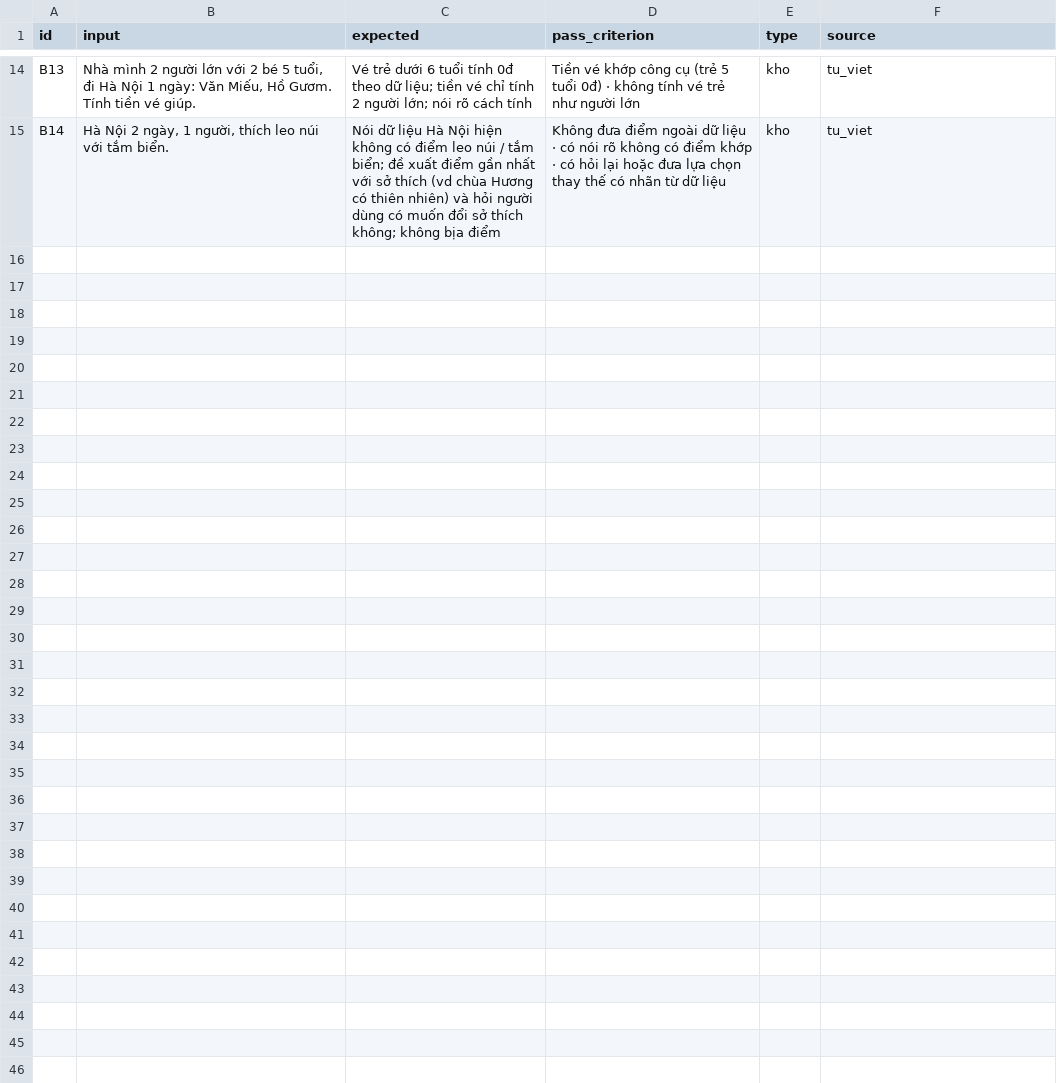
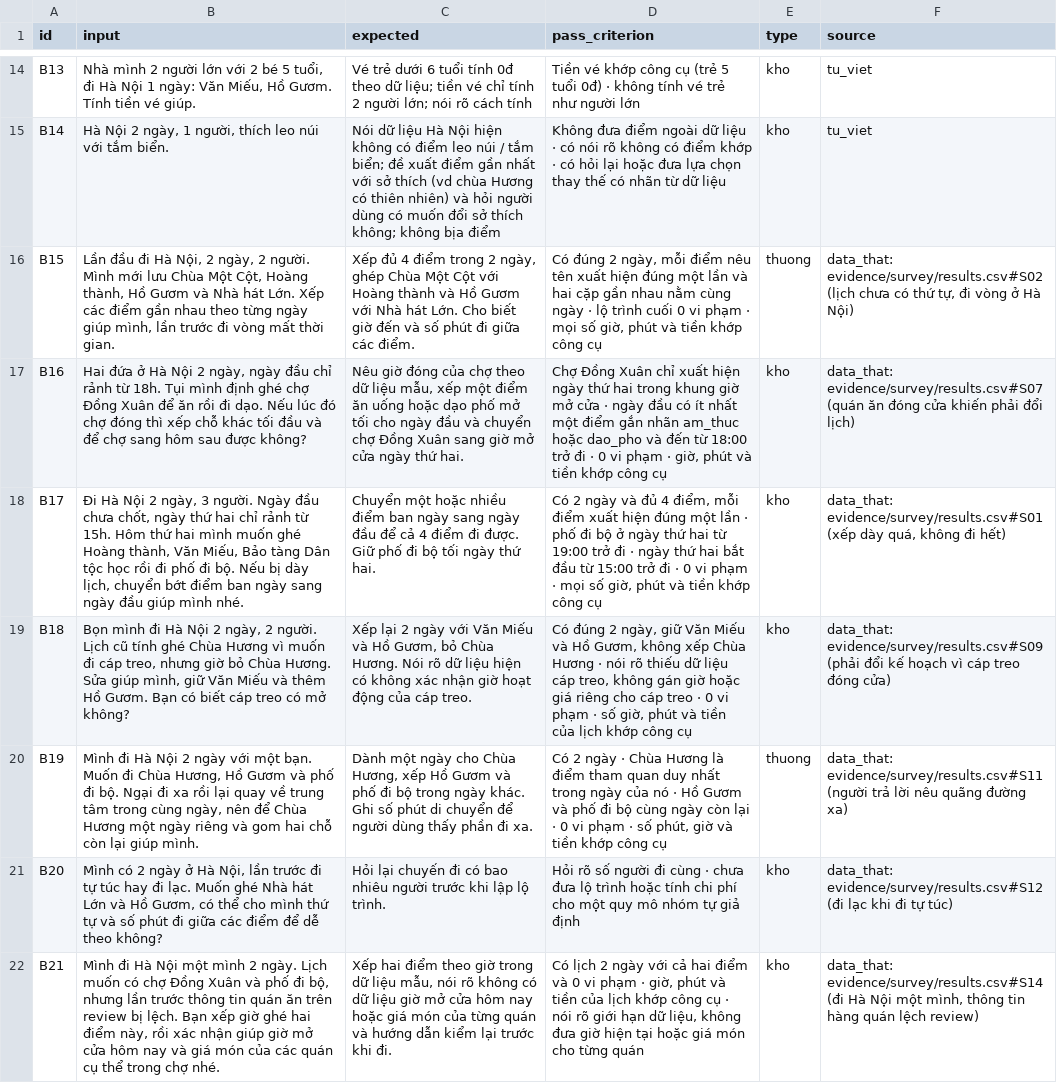
Before and after one commit to minhquan2955/K5-Day15-L3A-LEARNLOOP, a CSV file: eval/benchmark.csv, drawn as a sheet; only a part is shown, gaps mark what is left out; the diff names each change by its address in the sheet, - before the commit and + after, or states it on an @@ line.

Commit message:
Update CP3 survey evidence and benchmark

```diff
--- a/eval/benchmark.csv
+++ b/eval/benchmark.csv
+row 16: B15 | Lần đầu đi Hà Nội, 2 ngày, 2 người. Mình mới lưu Chùa Một Cột, Hoàng thành, Hồ Gươm và Nhà hát Lớn. Xếp các điểm gần nhau theo từng ngày giúp mình, lần trước đi vòng mất thời gian. | Xếp đủ 4 điểm trong 2 ngày, ghép Chùa Một Cột với Hoàng thành và Hồ Gươm với Nhà hát Lớn. Cho biết giờ đến và số phút đi giữa các điểm. | Có đúng 2 ngày, mỗi điểm nêu tên xuất hiện đúng một lần và hai cặp gần nhau nằm cùng ngày · lộ trình cuối 0 vi phạm · mọi số giờ, phút và tiền khớp công cụ | thuong | data_that: evidence/survey/results.csv#S02 (lịch chưa có thứ tự, đi vòng ở Hà Nội)
+row 17: B16 | Hai đứa ở Hà Nội 2 ngày, ngày đầu chỉ rảnh từ 18h. Tụi mình định ghé chợ Đồng Xuân để ăn rồi đi dạo. Nếu lúc đó chợ đóng thì xếp chỗ khác tối đầu và để chợ sang hôm sau được không? | Nêu giờ đóng của chợ theo dữ liệu mẫu, xếp một điểm ăn uống hoặc dạo phố mở tối cho ngày đầu và chuyển chợ Đồng Xuân sang giờ mở cửa ngày thứ hai. | Chợ Đồng Xuân chỉ xuất hiện ngày thứ hai trong khung giờ mở cửa · ngày đầu có ít nhất một điểm gắn nhãn am_thuc hoặc dao_pho và đến từ 18:00 trở đi · 0 vi phạm · giờ, phút và tiền khớp công cụ | kho | data_that: evidence/survey/results.csv#S07 (quán ăn đóng cửa khiến phải đổi lịch)
+row 18: B17 | Đi Hà Nội 2 ngày, 3 người. Ngày đầu chưa chốt, ngày thứ hai chỉ rảnh từ 15h. Hôm thứ hai mình muốn ghé Hoàng thành, Văn Miếu, Bảo tàng Dân tộc học rồi đi phố đi bộ. Nếu bị dày lịch, chuyển bớt điểm ban ngày sang ngày đầu giúp mình nhé. | Chuyển một hoặc nhiều điểm ban ngày sang ngày đầu để cả 4 điểm đi được. Giữ phố đi bộ tối ngày thứ hai. | Có 2 ngày và đủ 4 điểm, mỗi điểm xuất hiện đúng một lần · phố đi bộ ở ngày thứ hai từ 19:00 trở đi · ngày thứ hai bắt đầu từ 15:00 trở đi · 0 vi phạm · mọi số giờ, phút và tiền khớp công cụ | kho | data_that: evidence/survey/results.csv#S01 (xếp dày quá, không đi hết)
+row 19: B18 | Bọn mình đi Hà Nội 2 ngày, 2 người. Lịch cũ tính ghé Chùa Hương vì muốn đi cáp treo, nhưng giờ bỏ Chùa Hương. Sửa giúp mình, giữ Văn Miếu và thêm Hồ Gươm. Bạn có biết cáp treo có mở không? | Xếp lại 2 ngày với Văn Miếu và Hồ Gươm, bỏ Chùa Hương. Nói rõ dữ liệu hiện có không xác nhận giờ hoạt động của cáp treo. | Có đúng 2 ngày, giữ Văn Miếu và Hồ Gươm, không xếp Chùa Hương · nói rõ thiếu dữ liệu cáp treo, không gán giờ hoặc giá riêng cho cáp treo · 0 vi phạm · số giờ, phút và tiền của lịch khớp công cụ | kho | data_that: evidence/survey/results.csv#S09 (phải đổi kế hoạch vì cáp treo đóng cửa)
+row 20: B19 | Mình đi Hà Nội 2 ngày với một bạn. Muốn đi Chùa Hương, Hồ Gươm và phố đi bộ. Ngại đi xa rồi lại quay về trung tâm trong cùng ngày, nên để Chùa Hương một ngày riêng và gom hai chỗ còn lại giúp mình. | Dành một ngày cho Chùa Hương, xếp Hồ Gươm và phố đi bộ trong ngày khác. Ghi số phút di chuyển để người dùng thấy phần đi xa. | Có 2 ngày · Chùa Hương là điểm tham quan duy nhất trong ngày của nó · Hồ Gươm và phố đi bộ cùng ngày còn lại · 0 vi phạm · số phút, giờ và tiền khớp công cụ | thuong | data_that: evidence/survey/results.csv#S11 (người trả lời nêu quãng đường xa)
+row 21: B20 | Mình có 2 ngày ở Hà Nội, lần trước đi tự túc hay đi lạc. Muốn ghé Nhà hát Lớn và Hồ Gươm, có thể cho mình thứ tự và số phút đi giữa các điểm để dễ theo không? | Hỏi lại chuyến đi có bao nhiêu người trước khi lập lộ trình. | Hỏi rõ số người đi cùng · chưa đưa lộ trình hoặc tính chi phí cho một quy mô nhóm tự giả định | kho | data_that: evidence/survey/results.csv#S12 (đi lạc khi đi tự túc)
+row 22: B21 | Mình đi Hà Nội một mình 2 ngày. Lịch muốn có chợ Đồng Xuân và phố đi bộ, nhưng lần trước thông tin quán ăn trên review bị lệch. Bạn xếp giờ ghé hai điểm này, rồi xác nhận giúp giờ mở cửa hôm nay và giá món của các quán cụ thể trong chợ nhé. | Xếp hai điểm theo giờ trong dữ liệu mẫu, nói rõ không có dữ liệu giờ mở cửa hôm nay hoặc giá món của từng quán và hướng dẫn kiểm lại trước khi đi. | Có lịch 2 ngày với cả hai điểm và 0 vi phạm · giờ, phút và tiền của lịch khớp công cụ · nói rõ giới hạn dữ liệu, không đưa giờ hiện tại hoặc giá món cho từng quán | kho | data_that: evidence/survey/results.csv#S14 (đi Hà Nội một mình, thông tin hàng quán lệch review)
```
Also changed, not shown: 4 other files.
